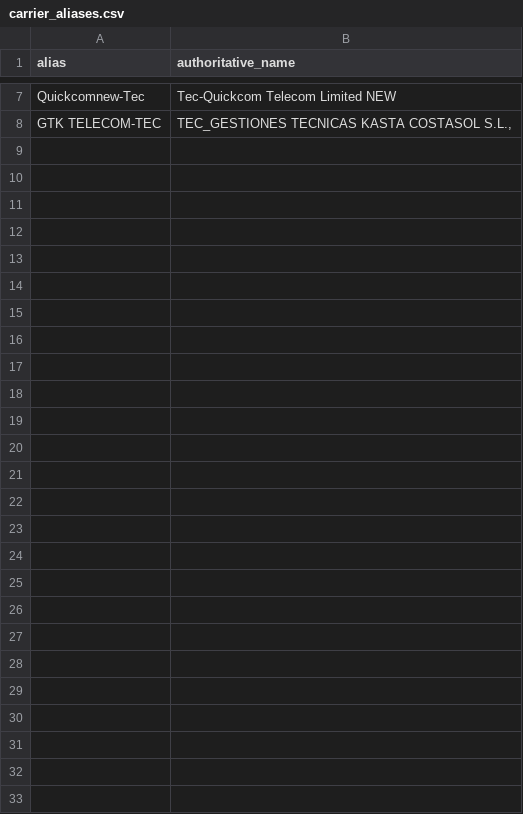
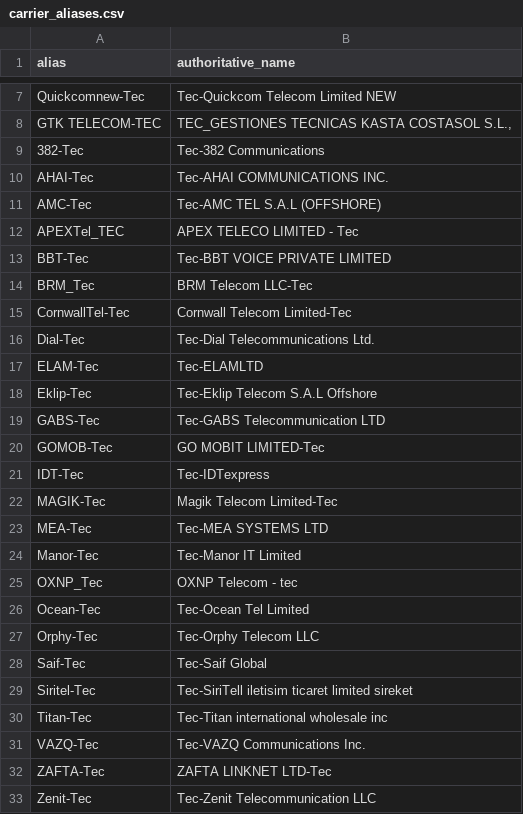
Before and after one commit to tecomsanoc-eng/voip-margin-console, a CSV file: config/carrier_aliases.csv, drawn as a sheet; only a part is shown, gaps mark what is left out.

Commit message:
Add reviewed carrier aliases and verified staging refresh with atomic promotion

```diff
--- a/config/carrier_aliases.csv
+++ b/config/carrier_aliases.csv
@@ -8 +8,26 @@ Quickcomnew-Tec,Tec-Quickcom Telecom Limited NEW
 GTK TELECOM-TEC,"TEC_GESTIONES TECNICAS KASTA COSTASOL S.L.,"
+382-Tec,Tec-382 Communications
+AHAI-Tec,Tec-AHAI COMMUNICATIONS INC.
+AMC-Tec,Tec-AMC TEL S.A.L  (OFFSHORE)
+APEXTel_TEC,APEX TELECO LIMITED - Tec
+BBT-Tec,Tec-BBT VOICE PRIVATE LIMITED
+BRM_Tec,BRM Telecom LLC-Tec
+CornwallTel-Tec,Cornwall Telecom Limited-Tec
+Dial-Tec,Tec-Dial Telecommunications Ltd.
+ELAM-Tec,Tec-ELAMLTD
+Eklip-Tec,Tec-Eklip Telecom S.A.L Offshore
+GABS-Tec,Tec-GABS Telecommunication LTD
+GOMOB-Tec,GO MOBIT LIMITED-Tec
+IDT-Tec,Tec-IDTexpress
+MAGIK-Tec,Magik Telecom Limited-Tec
+MEA-Tec,Tec-MEA SYSTEMS LTD
+Manor-Tec,Tec-Manor IT Limited
+OXNP_Tec,OXNP Telecom - tec
+Ocean-Tec,Tec-Ocean Tel Limited
+Orphy-Tec,Tec-Orphy Telecom LLC
+Saif-Tec,Tec-Saif Global
+Siritel-Tec,Tec-SiriTell iletisim ticaret limited sireket
+Titan-Tec,Tec-Titan international wholesale inc
+VAZQ-Tec,Tec-VAZQ Communications Inc.
+ZAFTA-Tec,ZAFTA LINKNET LTD-Tec
+Zenit-Tec,Tec-Zenit Telecommunication LLC
```
Also changed, not shown: 8 other files.
